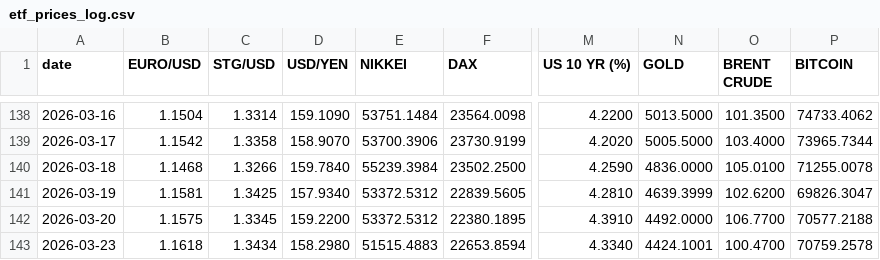
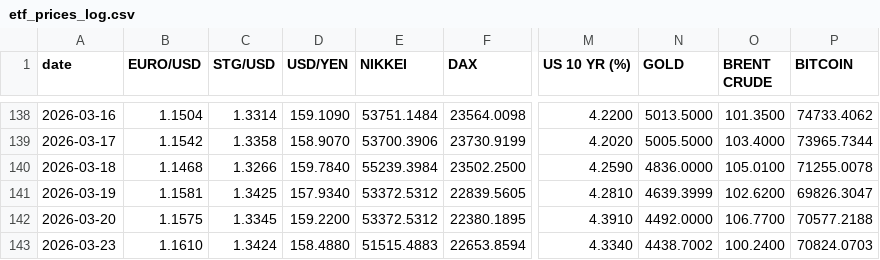
Before and after one commit to zerradwan/MarketJournal, a CSV file: data/etf_prices_log.csv, drawn as a sheet; only a part is shown, gaps mark what is left out; the diff names each change by its address in the sheet, - before the commit and + after, or states it on an @@ line.

```diff
--- a/data/etf_prices_log.csv
+++ b/data/etf_prices_log.csv
-B143 (EURO/USD): 1.1618
+B143 (EURO/USD): 1.1610
-C143 (STG/USD): 1.3434
+C143 (STG/USD): 1.3424
-D143 (USD/YEN): 158.2980
+D143 (USD/YEN): 158.4880
-N143 (GOLD): 4424.1001
+N143 (GOLD): 4438.7002
-O143 (BRENT CRUDE): 100.4700
+O143 (BRENT CRUDE): 100.2400
-P143 (BITCOIN): 70759.2578
+P143 (BITCOIN): 70824.0703
```
